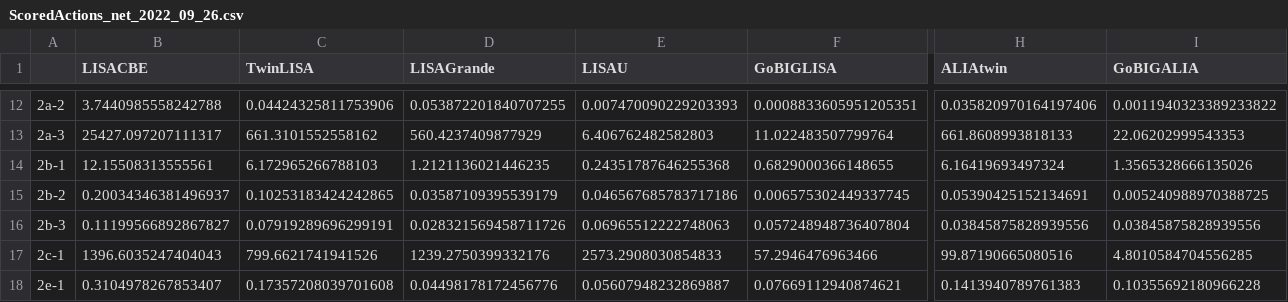
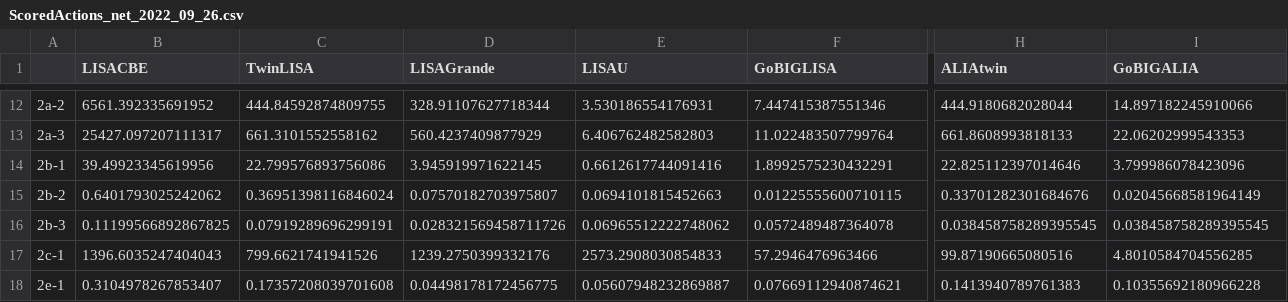
Before and after one commit to JohnGBaker/GWI-metrics, a CSV file: Data/ScoredActions_net_2022_09_26.csv, drawn as a sheet; only a part is shown, gaps mark what is left out; the diff covers the shown part only; the diff names each change by its address in the sheet, - before the commit and + after, or states it on an @@ line.

```diff
--- a/Data/ScoredActions_net_2022_09_26.csv
+++ b/Data/ScoredActions_net_2022_09_26.csv
-B12 (LISACBE): 3.7440985558242788
+B12 (LISACBE): 6561.392335691952
-C12 (TwinLISA): 0.04424325811753906
+C12 (TwinLISA): 444.84592874809755
-D12 (LISAGrande): 0.053872201840707255
+D12 (LISAGrande): 328.91107627718344
-E12 (LISAU): 0.007470090229203393
+E12 (LISAU): 3.530186554176931
-F12 (GoBIGLISA): 0.0008833605951205351
+F12 (GoBIGLISA): 7.447415387551346
-H12 (ALIAtwin): 0.035820970164197406
+H12 (ALIAtwin): 444.9180682028044
-I12 (GoBIGALIA): 0.0011940323389233822
+I12 (GoBIGALIA): 14.897182245910066
-B14 (LISACBE): 12.15508313555561
+B14 (LISACBE): 39.49923345619956
-C14 (TwinLISA): 6.172965266788103
+C14 (TwinLISA): 22.799576893756086
-D14 (LISAGrande): 1.2121136021446235
+D14 (LISAGrande): 3.945919971622145
-E14 (LISAU): 0.24351787646255368
+E14 (LISAU): 0.6612617744091416
-F14 (GoBIGLISA): 0.6829000366148655
+F14 (GoBIGLISA): 1.8992575230432291
-H14 (ALIAtwin): 6.16419693497324
+H14 (ALIAtwin): 22.825112397014646
-I14 (GoBIGALIA): 1.3565328666135026
+I14 (GoBIGALIA): 3.799986078423096
-B15 (LISACBE): 0.20034346381496937
+B15 (LISACBE): 0.6401793025242062
-C15 (TwinLISA): 0.10253183424242865
+C15 (TwinLISA): 0.36951398116846024
-D15 (LISAGrande): 0.03587109395539179
+D15 (LISAGrande): 0.07570182703975807
-E15 (LISAU): 0.046567685783717186
+E15 (LISAU): 0.0694101815452663
-F15 (GoBIGLISA): 0.006575302449337745
+F15 (GoBIGLISA): 0.01225555600710115
-H15 (ALIAtwin): 0.05390425152134691
+H15 (ALIAtwin): 0.33701282301684676
-I15 (GoBIGALIA): 0.005240988970388725
+I15 (GoBIGALIA): 0.02045668581964149
-B16 (LISACBE): 0.11199566892867827
+B16 (LISACBE): 0.11199566892867825
-E16 (LISAU): 0.06965512222748063
+E16 (LISAU): 0.06965512222748062
-F16 (GoBIGLISA): 0.057248948736407804
+F16 (GoBIGLISA): 0.0572489487364078
-H16 (ALIAtwin): 0.03845875828939556
+H16 (ALIAtwin): 0.038458758289395545
-I16 (GoBIGALIA): 0.03845875828939556
+I16 (GoBIGALIA): 0.038458758289395545
-D18 (LISAGrande): 0.04498178172456776
+D18 (LISAGrande): 0.04498178172456775
```
Also changed, not shown: 33 edited cells elsewhere in this file, Data/ScoredObservations_SNR_2022_09_26.csv, Data/ScoredObservations_net_2022_09_26.csv, 5 other files.
